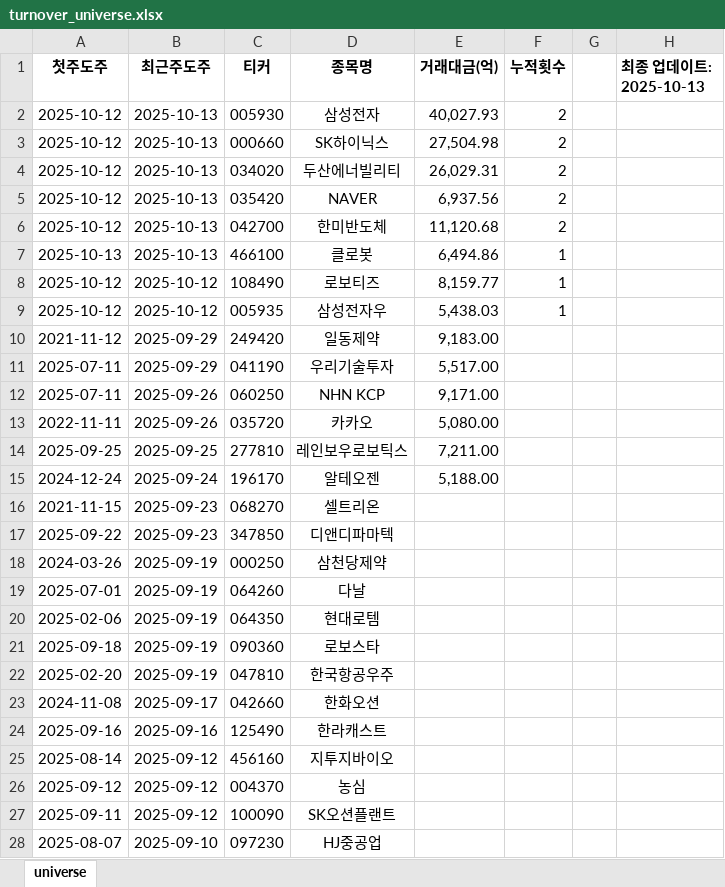
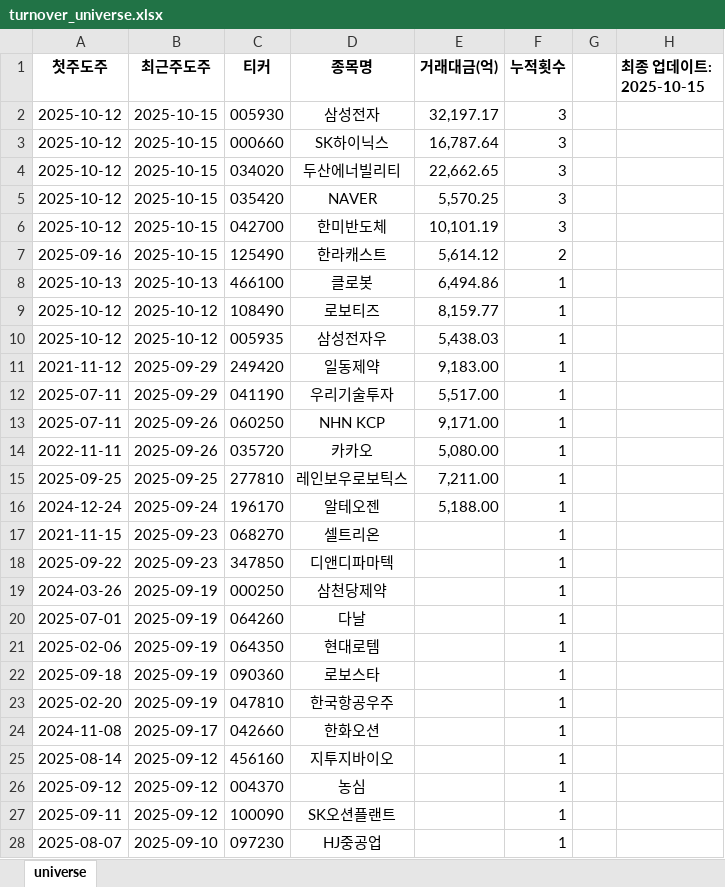
Before and after one commit to Logani-bot/S12, an Excel workbook: turnover_universe.xlsx, sheet universe, drawn as a sheet; only a part is shown; values as stored, in another font and other column widths than the file's, no borders; conditional formats not drawn; removed rows and columns are numbered as before the commit, all else as after; the diff covers the shown part only; the diff names each change by its address in the sheet, - before the commit and + after, or states it on an @@ line.

```diff
--- a/turnover_universe.xlsx (sheet universe)
+++ b/turnover_universe.xlsx (sheet universe)
-H1: 최종 업데이트: 2025-10-13
+H1: 최종 업데이트: 2025-10-15
-B2:B6 (최근주도주): 2025-10-13
+B2:B6 (최근주도주): 2025-10-15
-E2 (거래대금(억)): 40,027.93
+E2 (거래대금(억)): 32,197.17
-F2:F6 (누적횟수): 2
+F2:F6 (누적횟수): 3
-E3 (거래대금(억)): 27,504.98
+E3 (거래대금(억)): 16,787.64
-E4 (거래대금(억)): 26,029.31
+E4 (거래대금(억)): 22,662.65
-E5 (거래대금(억)): 6,937.56
+E5 (거래대금(억)): 5,570.25
-E6 (거래대금(억)): 11,120.68
+E6 (거래대금(억)): 10,101.19
+row 7: 2025-09-16 | 2025-10-15 | 125490 | 한라캐스트 | 5,614.12 | 2
-F11:F24 (누적횟수): (empty)
+F11:F24 (누적횟수): 1
-row 24: 2025-09-16 | 2025-09-16 | 125490 | 한라캐스트
-F25:F28 (누적횟수): (empty)
+F25:F28 (누적횟수): 1
```
Also changed, not shown: 40 edited cells elsewhere in this sheet, trading_signals.xlsx, 14 other files.
